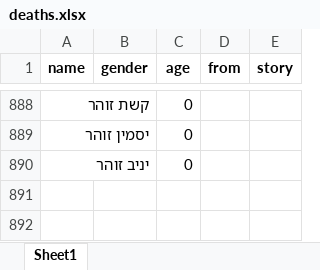
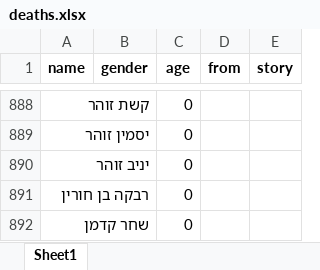
Before and after one commit to yuval-harpaz/alarms, an Excel workbook: data/deaths.xlsx, sheet Sheet1, drawn as a sheet; only a part is shown, gaps mark what is left out; values as stored, in another font and other column widths than the file's, no borders; the diff names each change by its address in the sheet, - before the commit and + after, or states it on an @@ line.

```diff
--- a/data/deaths.xlsx (sheet Sheet1)
+++ b/data/deaths.xlsx (sheet Sheet1)
+row 891: רבקה בן חורין |  | 0
+row 892: שחר קדמן |  | 0
```
Also changed, not shown: 6 other files.
